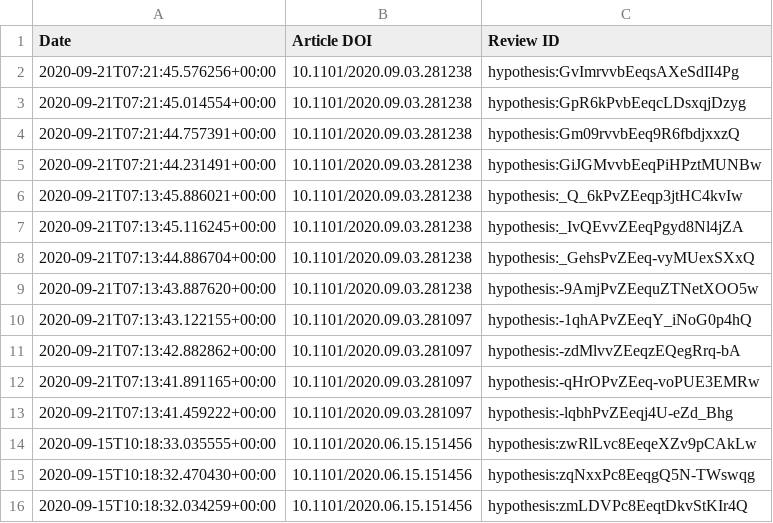
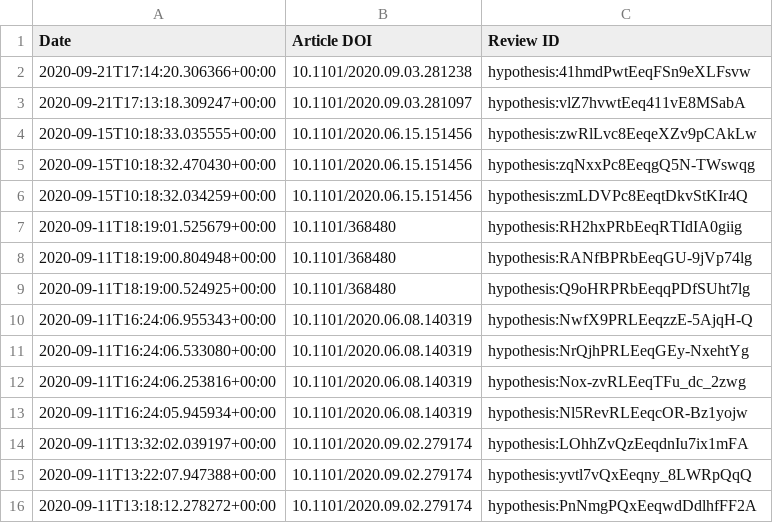
Before and after one commit to sciety/sciety, a CSV file: data/reviews/316db7d9-88cc-4c26-b386-f067e0f56334.csv, drawn as a sheet; only a part is shown; the shorter side is filled out with more unchanged rows.

Commit message:
Update event data to fix deleted reviews from Review Commons #248

```diff
--- a/data/reviews/316db7d9-88cc-4c26-b386-f067e0f56334.csv
+++ b/data/reviews/316db7d9-88cc-4c26-b386-f067e0f56334.csv
@@ -1,14 +1,4 @@
 Date,Article DOI,Review ID
-2020-09-21T07:21:45.576256+00:00,10.1101/2020.09.03.281238,hypothesis:GvImrvvbEeqsAXeSdII4Pg
-2020-09-21T07:21:45.014554+00:00,10.1101/2020.09.03.281238,hypothesis:GpR6kPvbEeqcLDsxqjDzyg
-2020-09-21T07:21:44.757391+00:00,10.1101/2020.09.03.281238,hypothesis:Gm09rvvbEeq9R6fbdjxxzQ
-2020-09-21T07:21:44.231491+00:00,10.1101/2020.09.03.281238,hypothesis:GiJGMvvbEeqPiHPztMUNBw
-2020-09-21T07:13:45.886021+00:00,10.1101/2020.09.03.281238,hypothesis:_Q_6kPvZEeqp3jtHC4kvIw
-2020-09-21T07:13:45.116245+00:00,10.1101/2020.09.03.281238,hypothesis:_IvQEvvZEeqPgyd8Nl4jZA
-2020-09-21T07:13:44.886704+00:00,10.1101/2020.09.03.281238,hypothesis:_GehsPvZEeq-vyMUexSXxQ
-2020-09-21T07:13:43.887620+00:00,10.1101/2020.09.03.281238,hypothesis:-9AmjPvZEequZTNetXOO5w
-2020-09-21T07:13:43.122155+00:00,10.1101/2020.09.03.281097,hypothesis:-1qhAPvZEeqY_iNoG0p4hQ
-2020-09-21T07:13:42.882862+00:00,10.1101/2020.09.03.281097,hypothesis:-zdMlvvZEeqzEQegRrq-bA
-2020-09-21T07:13:41.891165+00:00,10.1101/2020.09.03.281097,hypothesis:-qHrOPvZEeq-voPUE3EMRw
-2020-09-21T07:13:41.459222+00:00,10.1101/2020.09.03.281097,hypothesis:-lqbhPvZEeqj4U-eZd_Bhg
+2020-09-21T17:14:20.306366+00:00,10.1101/2020.09.03.281238,hypothesis:41hmdPwtEeqFSn9eXLFsvw
+2020-09-21T17:13:18.309247+00:00,10.1101/2020.09.03.281097,hypothesis:vlZ7hvwtEeq411vE8MSabA
 2020-09-15T10:18:33.035555+00:00,10.1101/2020.06.15.151456,hypothesis:zwRlLvc8EeqeXZv9pCAkLw
```
Also changed, not shown: data/endorsements/b560187e-f2fb-4ff9-a861-a204f3fc0fb0.csv, data/reviews/10360d97-bf52-4aef-b2fa-2f60d319edd7.csv, 1 other file.
